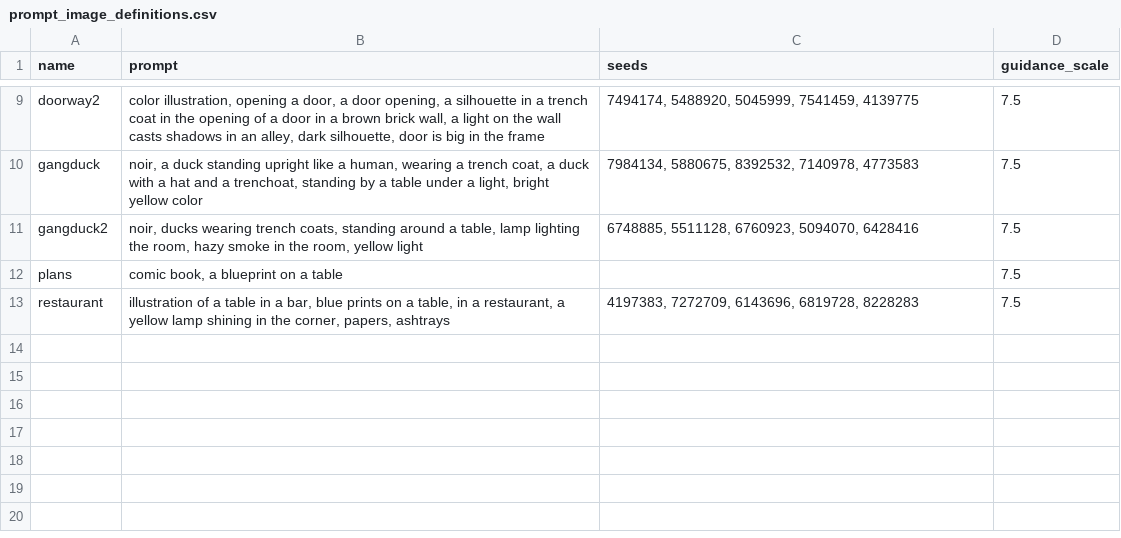
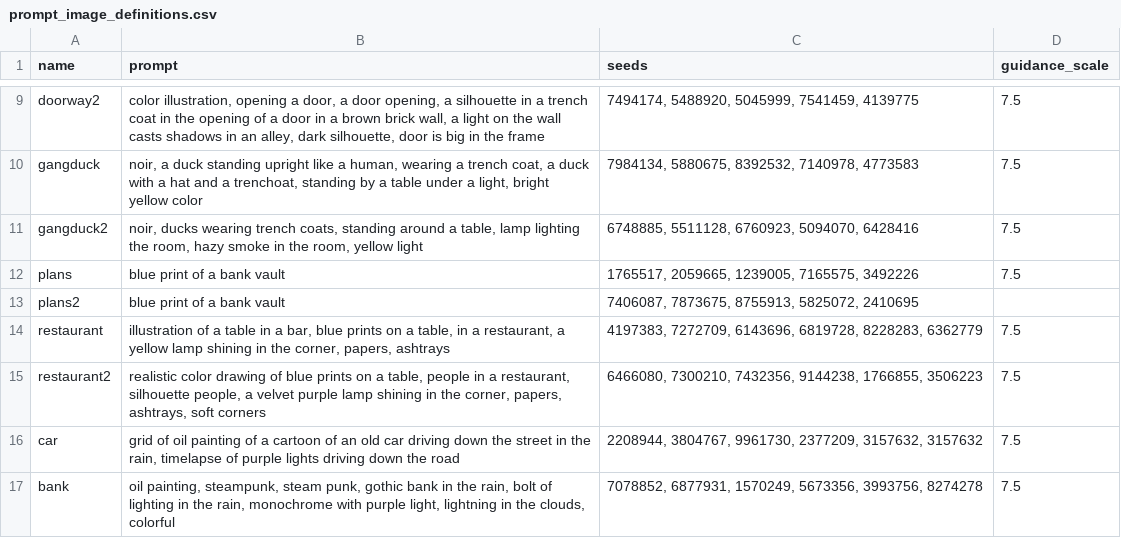
Before and after one commit to aspitarl/AI-Art, a CSV file: song_meta/heist/prompt_image_definitions.csv, drawn as a sheet; only a part is shown, gaps mark what is left out.

Commit message:
prompts

```diff
--- a/song_meta/heist/prompt_image_definitions.csv
+++ b/song_meta/heist/prompt_image_definitions.csv
@@ -11,3 +11,7 @@ gangduck,"noir, a duck standing upright like a human, wearing a trench coat, a d
 gangduck2,"noir, ducks wearing trench coats, standing around a table, lamp lighting the room, hazy smoke in the room, yellow light","6748885, 5511128, 6760923, 5094070, 6428416",7.5
-plans,"comic book, a blueprint on a table",,7.5
-restaurant,"illustration of a table in a bar, blue prints on a table, in a restaurant, a yellow lamp shining in the corner, papers, ashtrays","4197383, 7272709, 6143696, 6819728, 8228283",7.5
+plans,blue print of a bank vault,"1765517, 2059665, 1239005, 7165575, 3492226",7.5
+plans2,blue print of a bank vault,"7406087, 7873675, 8755913, 5825072, 2410695",
+restaurant,"illustration of a table in a bar, blue prints on a table, in a restaurant, a yellow lamp shining in the corner, papers, ashtrays","4197383, 7272709, 6143696, 6819728, 8228283, 6362779",7.5
+restaurant2,"realistic color drawing of blue prints on a table, people in a restaurant, silhouette people, a velvet purple lamp shining in the corner, papers, ashtrays, soft corners","6466080, 7300210, 7432356, 9144238, 1766855, 3506223",7.5
+car,"grid of oil painting of a cartoon of an old car driving down the street in the rain, timelapse of purple lights driving down the road","2208944, 3804767, 9961730, 2377209, 3157632, 3157632",7.5
+bank,"oil painting, steampunk, steam punk, gothic bank in the rain, bolt of lighting in the rain, monochrome with purple light, lightning in the clouds, colorful","7078852, 6877931, 1570249, 5673356, 3993756, 8274278",7.5
```
